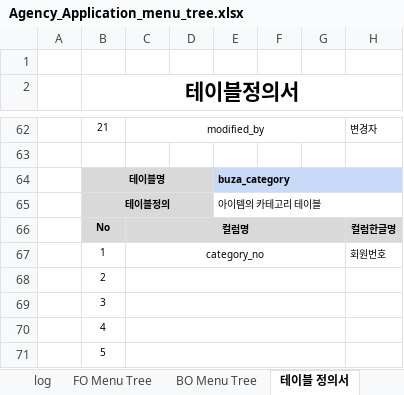
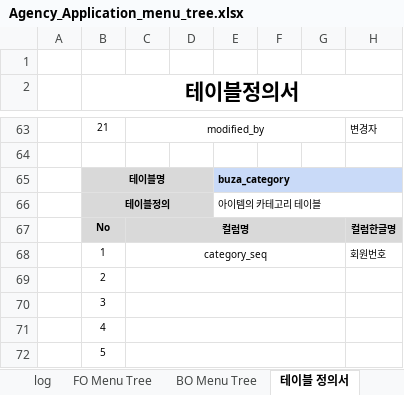
Before and after one commit to ancunho/buza-agency, an Excel workbook: document/Agency_Application_menu_tree.xlsx, sheet 테이블 정의서, drawn as a sheet; only a part is shown, gaps mark what is left out; values as stored, in another font and other column widths than the file's, no borders; addresses are those after the commit; the diff covers the shown part only; the diff names each change by its address in the sheet, - before the commit and + after, or states it on an @@ line.

Commit message:
#5 테이블정의서에서 xxx_no -> xxx_seq로 수정

```diff
--- a/document/Agency_Application_menu_tree.xlsx (sheet 테이블 정의서)
+++ b/document/Agency_Application_menu_tree.xlsx (sheet 테이블 정의서)
-C68: category_no
+C68: category_seq
```
Also changed, not shown: 1 added row and 17 edited cells elsewhere in this sheet, formulas that keep their value.
